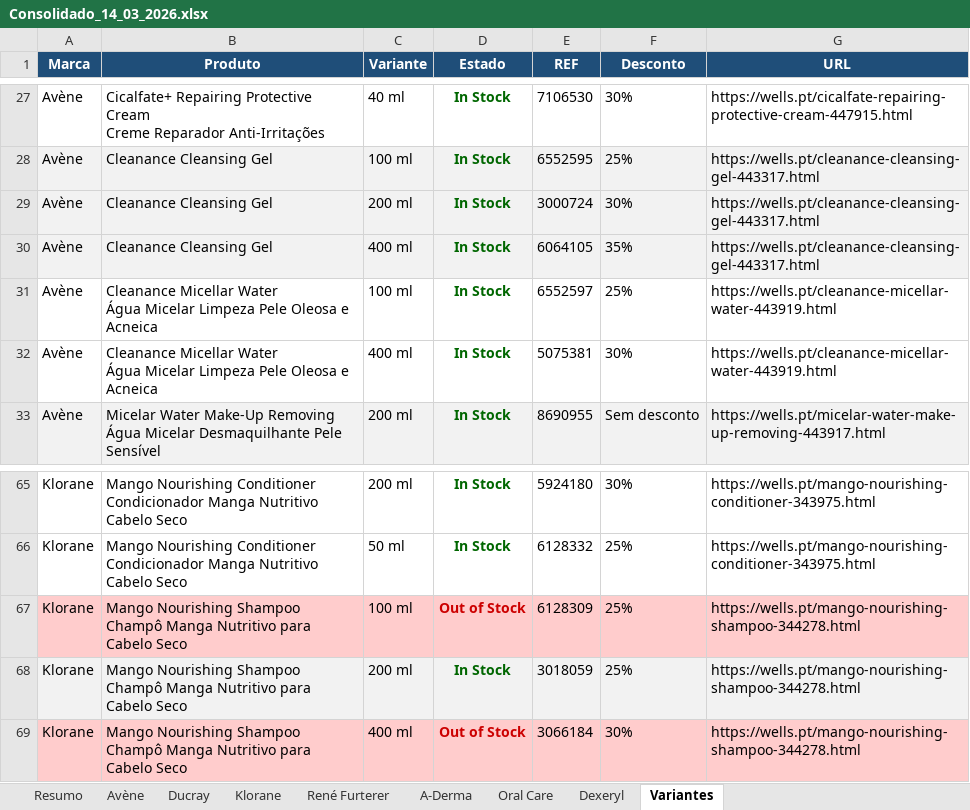
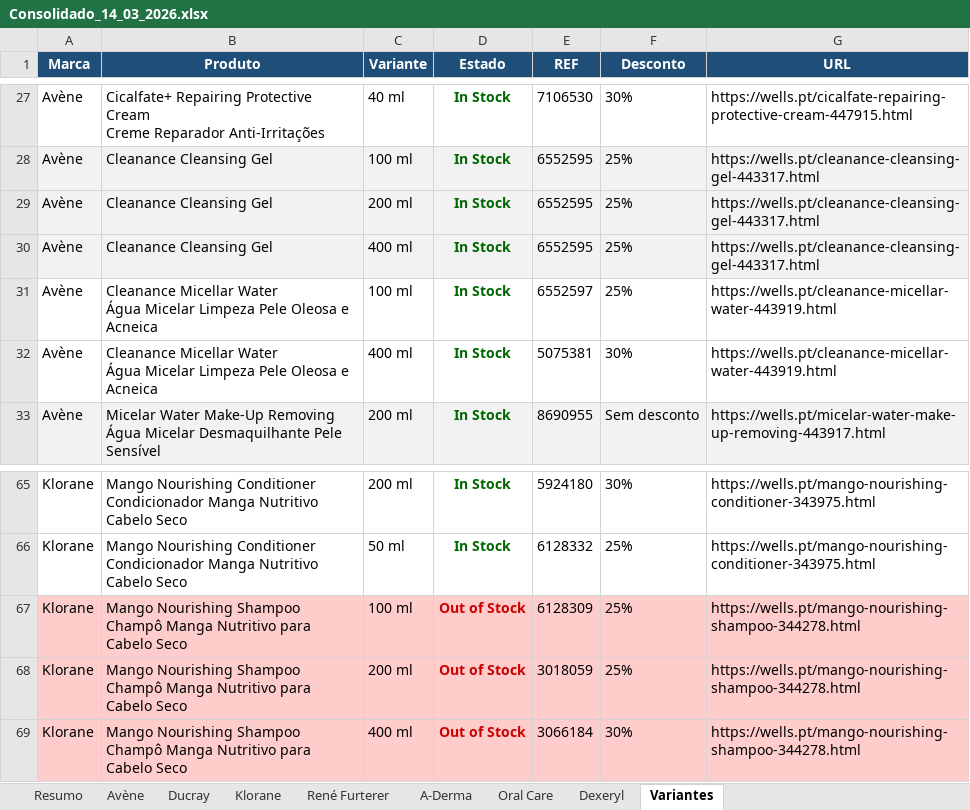
Before and after one commit to SofiaSilva1995/wells-online-monitor, an Excel workbook: logs/Consolidado_14_03_2026.xlsx, sheet Variantes, drawn as a sheet; only a part is shown, gaps mark what is left out; values as stored, in another font and other column widths than the file's, no borders; the diff names each change by its address in the sheet, - before the commit and + after, or states it on an @@ line.

```diff
--- a/logs/Consolidado_14_03_2026.xlsx (sheet Variantes)
+++ b/logs/Consolidado_14_03_2026.xlsx (sheet Variantes)
-E29 (REF): 3000724
+E29 (REF): 6552595
-F29 (Desconto): 30%
+F29 (Desconto): 25%
-E30 (REF): 6064105
+E30 (REF): 6552595
-F30 (Desconto): 35%
+F30 (Desconto): 25%
-A68:G68 fill: #F2F2F2
+A68:G68 fill: #FFCCCC
-D68 (Estado): In Stock
+D68 (Estado): Out of Stock
-D68 text colour: #006600
+D68 text colour: #CC0000
```
Also changed, not shown: sheet Klorane, sheet Avène, sheet Resumo, 3 other files.
